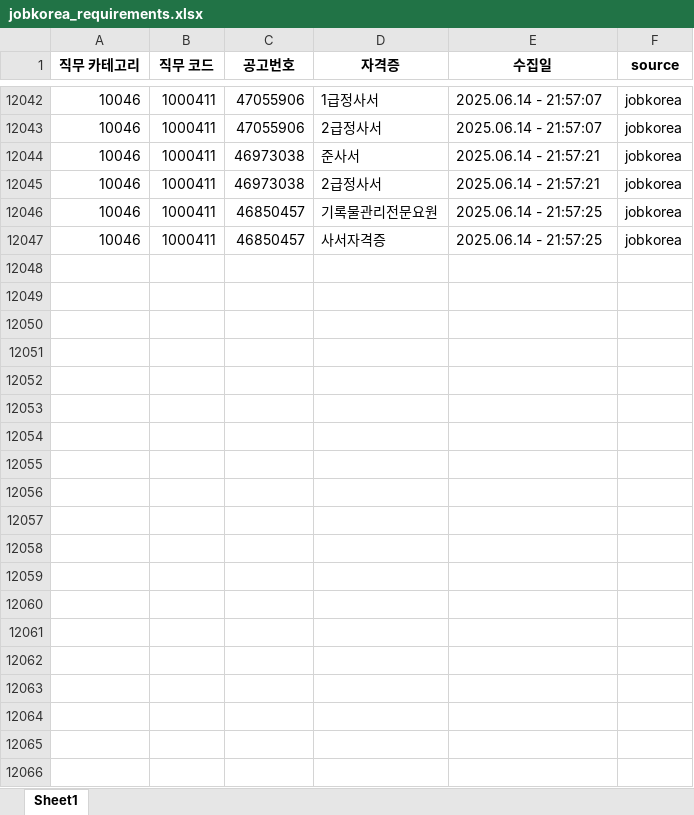
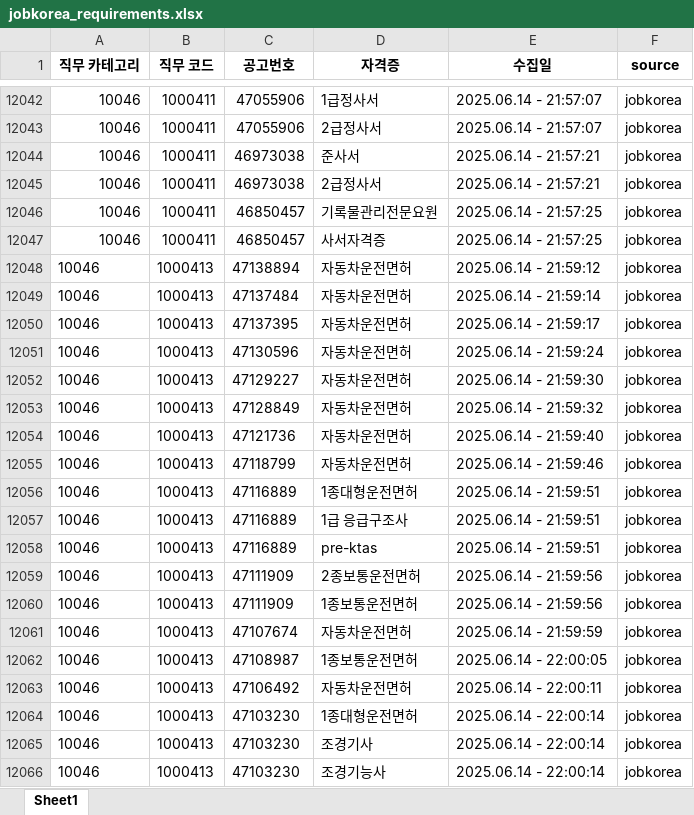
Before and after one commit to yunzivv/project_crawling_25_05, an Excel workbook: jobkorea_requirements.xlsx, sheet Sheet1, drawn as a sheet; only a part is shown, gaps mark what is left out; values as stored, in another font and other column widths than the file's, no borders; the diff covers the shown part only; the diff names each change by its address in the sheet, - before the commit and + after, or states it on an @@ line.

```diff
--- a/jobkorea_requirements.xlsx (sheet Sheet1)
+++ b/jobkorea_requirements.xlsx (sheet Sheet1)
+row 12048: 10046 | 1000413 | 47138894 | 자동차운전면허 | 2025.06.14 - 21:59:12 | jobkorea
+row 12049: 10046 | 1000413 | 47137484 | 자동차운전면허 | 2025.06.14 - 21:59:14 | jobkorea
+row 12050: 10046 | 1000413 | 47137395 | 자동차운전면허 | 2025.06.14 - 21:59:17 | jobkorea
+row 12051: 10046 | 1000413 | 47130596 | 자동차운전면허 | 2025.06.14 - 21:59:24 | jobkorea
+row 12052: 10046 | 1000413 | 47129227 | 자동차운전면허 | 2025.06.14 - 21:59:30 | jobkorea
+row 12053: 10046 | 1000413 | 47128849 | 자동차운전면허 | 2025.06.14 - 21:59:32 | jobkorea
+row 12054: 10046 | 1000413 | 47121736 | 자동차운전면허 | 2025.06.14 - 21:59:40 | jobkorea
+row 12055: 10046 | 1000413 | 47118799 | 자동차운전면허 | 2025.06.14 - 21:59:46 | jobkorea
+row 12056: 10046 | 1000413 | 47116889 | 1종대형운전면허 | 2025.06.14 - 21:59:51 | jobkorea
+row 12057: 10046 | 1000413 | 47116889 | 1급 응급구조사 | 2025.06.14 - 21:59:51 | jobkorea
+row 12058: 10046 | 1000413 | 47116889 | pre-ktas | 2025.06.14 - 21:59:51 | jobkorea
+row 12059: 10046 | 1000413 | 47111909 | 2종보통운전면허 | 2025.06.14 - 21:59:56 | jobkorea
+row 12060: 10046 | 1000413 | 47111909 | 1종보통운전면허 | 2025.06.14 - 21:59:56 | jobkorea
+row 12061: 10046 | 1000413 | 47107674 | 자동차운전면허 | 2025.06.14 - 21:59:59 | jobkorea
+row 12062: 10046 | 1000413 | 47108987 | 1종보통운전면허 | 2025.06.14 - 22:00:05 | jobkorea
+row 12063: 10046 | 1000413 | 47106492 | 자동차운전면허 | 2025.06.14 - 22:00:11 | jobkorea
+row 12064: 10046 | 1000413 | 47103230 | 1종대형운전면허 | 2025.06.14 - 22:00:14 | jobkorea
+row 12065: 10046 | 1000413 | 47103230 | 조경기사 | 2025.06.14 - 22:00:14 | jobkorea
+row 12066: 10046 | 1000413 | 47103230 | 조경기능사 | 2025.06.14 - 22:00:14 | jobkorea
```
Also changed, not shown: 40 added rows elsewhere in this sheet, 1 other file.
